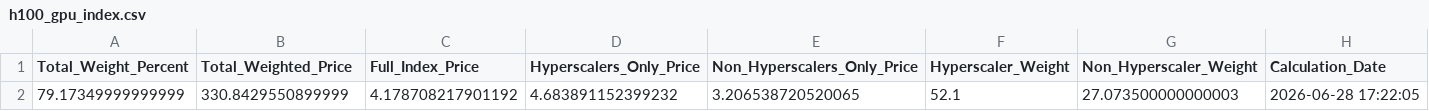
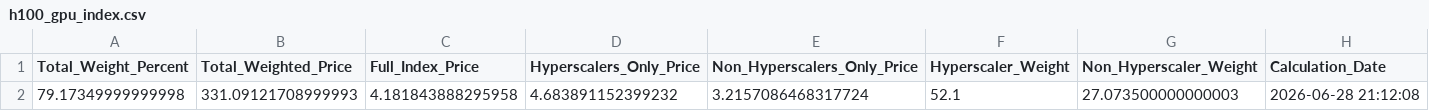
Before and after one commit to 0x0shephard/bot, a CSV file: h100_gpu_index.csv, drawn as a sheet.

```diff
--- a/h100_gpu_index.csv
+++ b/h100_gpu_index.csv
@@ -1,2 +1,2 @@
 Total_Weight_Percent,Total_Weighted_Price,Full_Index_Price,Hyperscalers_Only_Price,Non_Hyperscalers_Only_Price,Hyperscaler_Weight,Non_Hyperscaler_Weight,Calculation_Date
-79.17349999999999,330.8429550899999,4.178708217901192,4.683891152399232,3.206538720520065,52.1,27.073500000000003,2026-06-28 17:22:05
+79.17349999999998,331.09121708999993,4.181843888295958,4.683891152399232,3.2157086468317724,52.1,27.073500000000003,2026-06-28 21:12:08
```
Also changed, not shown: gpu_index_history.csv, gpu_prices_normalized.csv, 13 other files.
